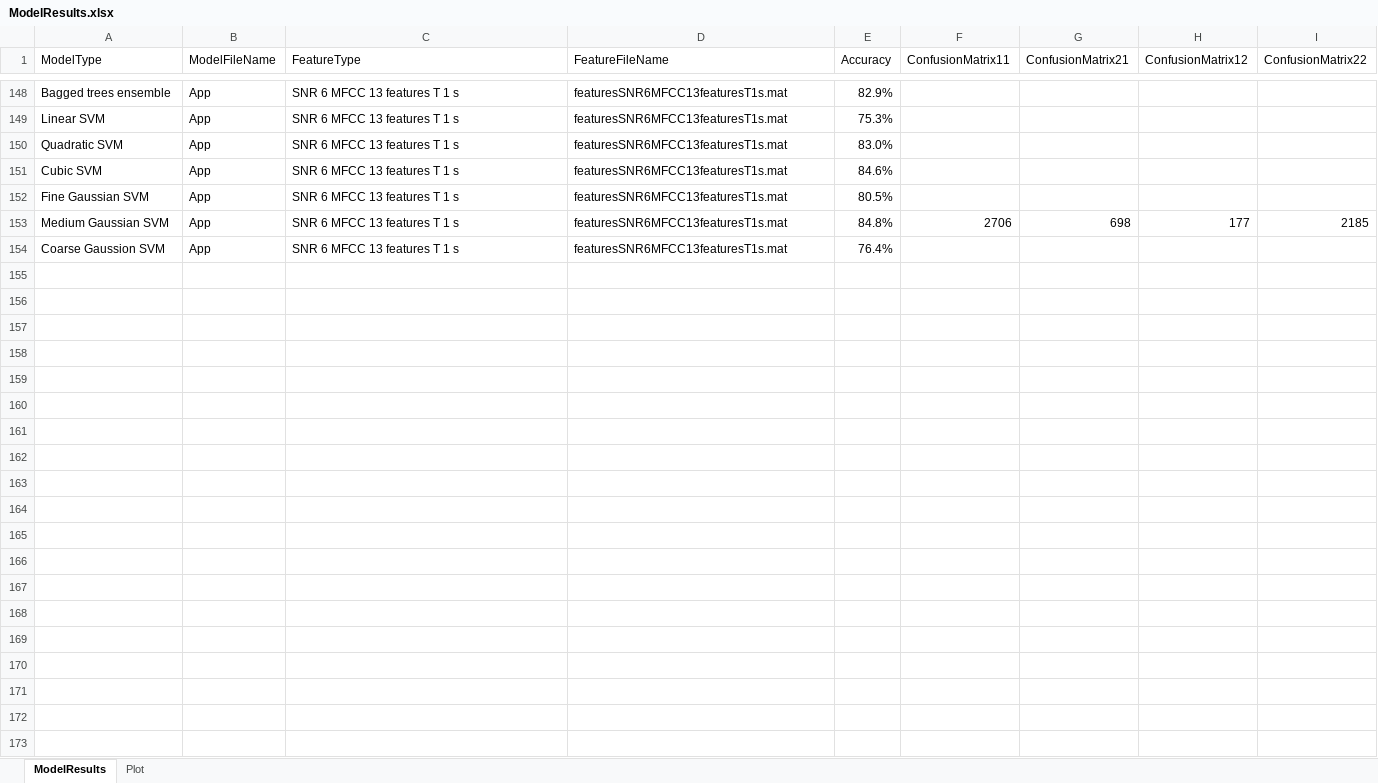
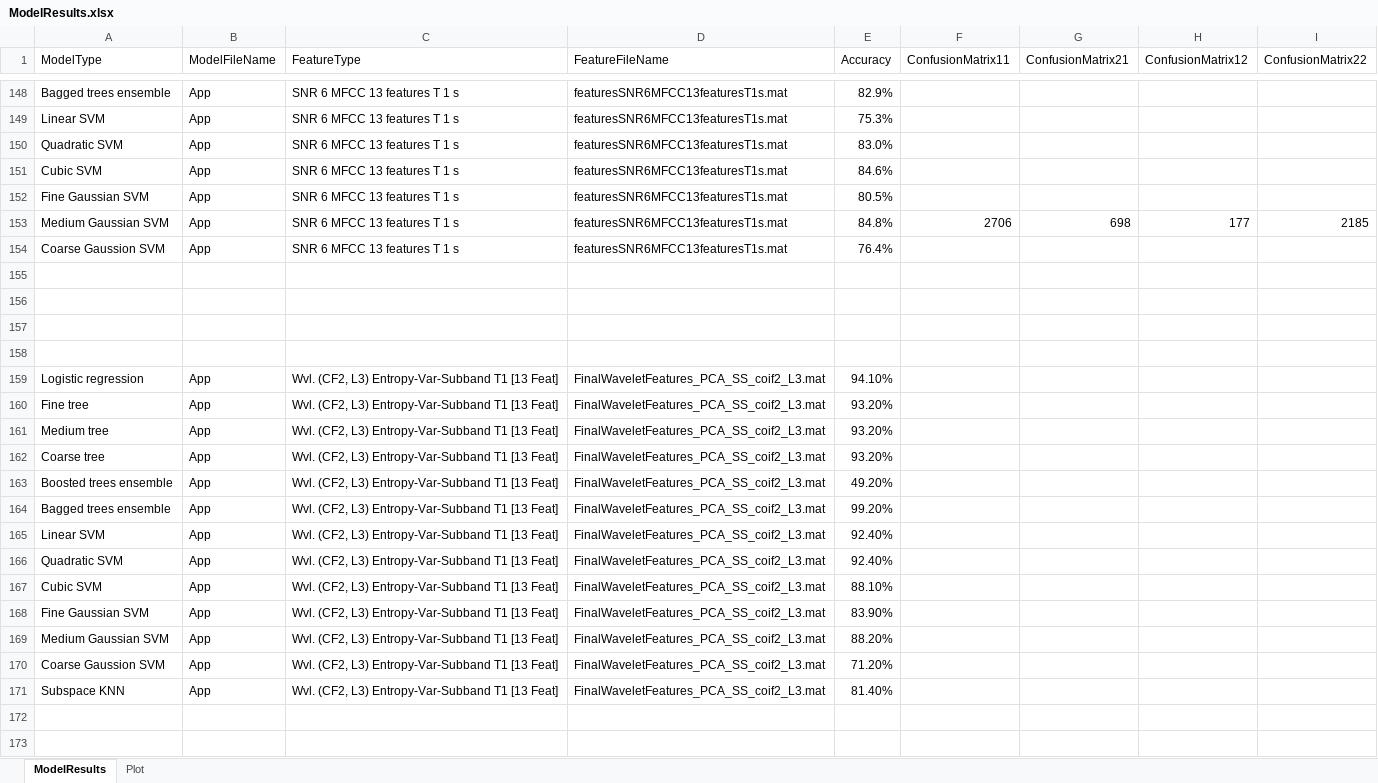
Before and after one commit to toddschultz/EnvNoiseDetector, an Excel workbook: data/Models/ModelResults.xlsx, sheet ModelResults, drawn as a sheet; only a part is shown, gaps mark what is left out; values as stored, in another font and other column widths than the file's, no borders; the diff covers the shown part only; the diff names each change by its address in the sheet, - before the commit and + after, or states it on an @@ line.

Commit message:
begun adding to this

```diff
--- a/data/Models/ModelResults.xlsx (sheet ModelResults)
+++ b/data/Models/ModelResults.xlsx (sheet ModelResults)
+row 155: (empty)
+row 156: (empty)
+row 157: (empty)
+row 158: (empty)
+row 159: Logistic regression | App | Wvl. (CF2, L3) Entropy-Var-Subband T1 [13 Feat] | FinalWaveletFeatures_PCA_SS_coif2_L3.mat | 94.10%
+row 160: Fine tree | App | Wvl. (CF2, L3) Entropy-Var-Subband T1 [13 Feat] | FinalWaveletFeatures_PCA_SS_coif2_L3.mat | 93.20%
+row 161: Medium tree | App | Wvl. (CF2, L3) Entropy-Var-Subband T1 [13 Feat] | FinalWaveletFeatures_PCA_SS_coif2_L3.mat | 93.20%
+row 162: Coarse tree | App | Wvl. (CF2, L3) Entropy-Var-Subband T1 [13 Feat] | FinalWaveletFeatures_PCA_SS_coif2_L3.mat | 93.20%
+row 163: Boosted trees ensemble | App | Wvl. (CF2, L3) Entropy-Var-Subband T1 [13 Feat] | FinalWaveletFeatures_PCA_SS_coif2_L3.mat | 49.20%
+row 164: Bagged trees ensemble | App | Wvl. (CF2, L3) Entropy-Var-Subband T1 [13 Feat] | FinalWaveletFeatures_PCA_SS_coif2_L3.mat | 99.20%
+row 165: Linear SVM | App | Wvl. (CF2, L3) Entropy-Var-Subband T1 [13 Feat] | FinalWaveletFeatures_PCA_SS_coif2_L3.mat | 92.40%
+row 166: Quadratic SVM | App | Wvl. (CF2, L3) Entropy-Var-Subband T1 [13 Feat] | FinalWaveletFeatures_PCA_SS_coif2_L3.mat | 92.40%
+row 167: Cubic SVM | App | Wvl. (CF2, L3) Entropy-Var-Subband T1 [13 Feat] | FinalWaveletFeatures_PCA_SS_coif2_L3.mat | 88.10%
+row 168: Fine Gaussian SVM | App | Wvl. (CF2, L3) Entropy-Var-Subband T1 [13 Feat] | FinalWaveletFeatures_PCA_SS_coif2_L3.mat | 83.90%
+row 169: Medium Gaussian SVM | App | Wvl. (CF2, L3) Entropy-Var-Subband T1 [13 Feat] | FinalWaveletFeatures_PCA_SS_coif2_L3.mat | 88.20%
+row 170: Coarse Gaussion SVM | App | Wvl. (CF2, L3) Entropy-Var-Subband T1 [13 Feat] | FinalWaveletFeatures_PCA_SS_coif2_L3.mat | 71.20%
+row 171: Subspace KNN | App | Wvl. (CF2, L3) Entropy-Var-Subband T1 [13 Feat] | FinalWaveletFeatures_PCA_SS_coif2_L3.mat | 81.40%
+row 172: (empty)
+row 173: (empty)
```
Also changed, not shown: 14 added rows elsewhere in this sheet.
